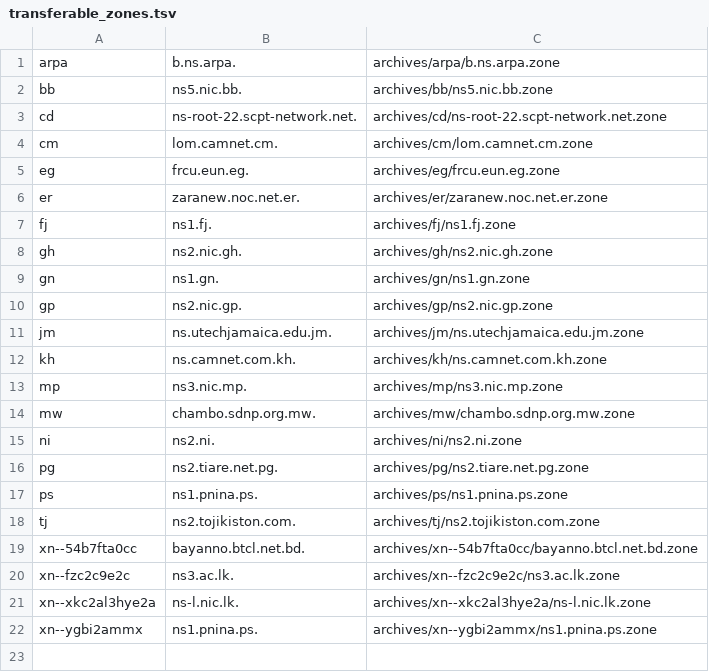
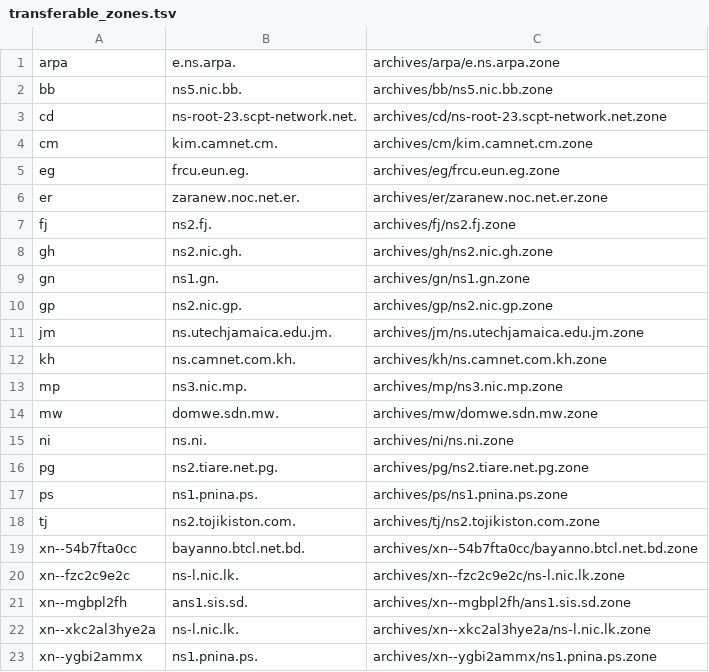
Before and after one commit to vuong2023/TLDR-2, a TSV file: transferable_zones.tsv, drawn as a sheet.

```diff
--- a/transferable_zones.tsv
+++ b/transferable_zones.tsv
@@ -1,8 +1,8 @@
-arpa	b.ns.arpa.	archives/arpa/b.ns.arpa.zone
+arpa	e.ns.arpa.	archives/arpa/e.ns.arpa.zone
 bb	ns5.nic.bb.	archives/bb/ns5.nic.bb.zone
-cd	ns-root-22.scpt-network.net.	archives/cd/ns-root-22.scpt-network.net.zone
-cm	lom.camnet.cm.	archives/cm/lom.camnet.cm.zone
+cd	ns-root-23.scpt-network.net.	archives/cd/ns-root-23.scpt-network.net.zone
+cm	kim.camnet.cm.	archives/cm/kim.camnet.cm.zone
 eg	frcu.eun.eg.	archives/eg/frcu.eun.eg.zone
 er	zaranew.noc.net.er.	archives/er/zaranew.noc.net.er.zone
-fj	ns1.fj.	archives/fj/ns1.fj.zone
+fj	ns2.fj.	archives/fj/ns2.fj.zone
 gh	ns2.nic.gh.	archives/gh/ns2.nic.gh.zone
@@ -13,4 +13,4 @@ kh	ns.camnet.com.kh.	archives/kh/ns.camnet.com.kh.zone
 mp	ns3.nic.mp.	archives/mp/ns3.nic.mp.zone
-mw	chambo.sdnp.org.mw.	archives/mw/chambo.sdnp.org.mw.zone
-ni	ns2.ni.	archives/ni/ns2.ni.zone
+mw	domwe.sdn.mw.	archives/mw/domwe.sdn.mw.zone
+ni	ns.ni.	archives/ni/ns.ni.zone
 pg	ns2.tiare.net.pg.	archives/pg/ns2.tiare.net.pg.zone
@@ -19,3 +19,4 @@ tj	ns2.tojikiston.com.	archives/tj/ns2.tojikiston.com.zone
 xn--54b7fta0cc	bayanno.btcl.net.bd.	archives/xn--54b7fta0cc/bayanno.btcl.net.bd.zone
-xn--fzc2c9e2c	ns3.ac.lk.	archives/xn--fzc2c9e2c/ns3.ac.lk.zone
+xn--fzc2c9e2c	ns-l.nic.lk.	archives/xn--fzc2c9e2c/ns-l.nic.lk.zone
+xn--mgbpl2fh	ans1.sis.sd.	archives/xn--mgbpl2fh/ans1.sis.sd.zone
 xn--xkc2al3hye2a	ns-l.nic.lk.	archives/xn--xkc2al3hye2a/ns-l.nic.lk.zone
```
Also changed, not shown: 9 other files.
